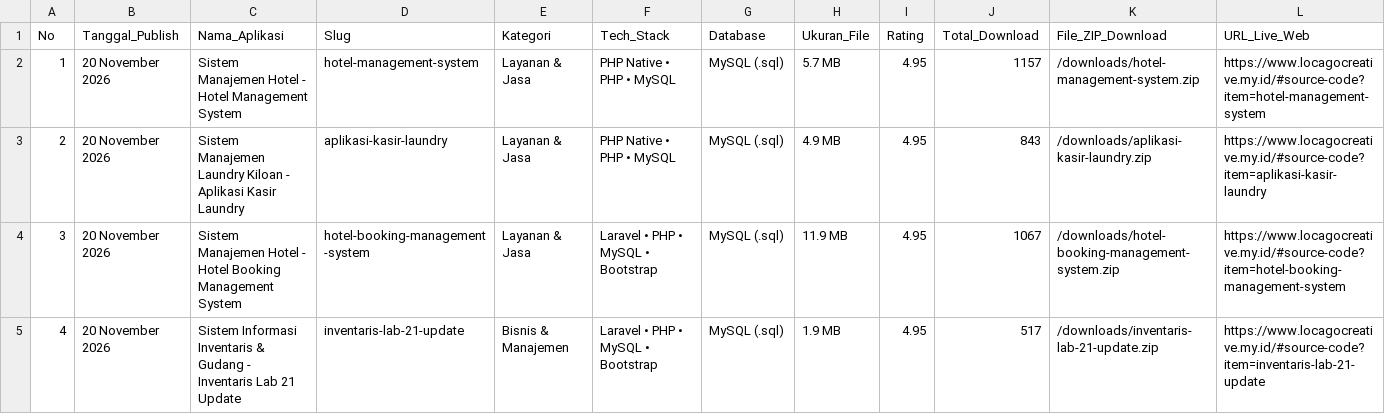
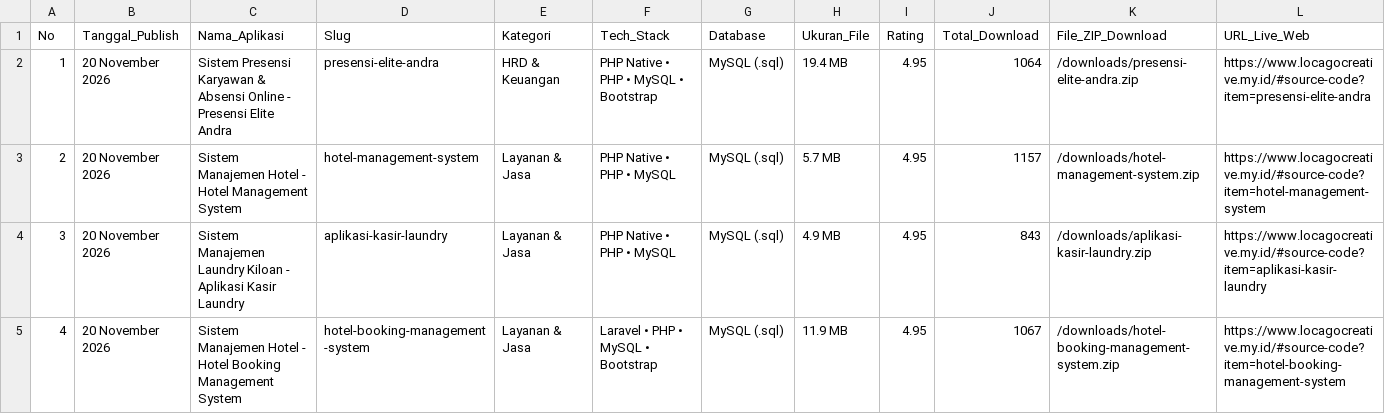
Before and after one commit to mfahmiq/LocaGo-Creative, a CSV file: public/downloads/hunted_open_source_repos.csv, drawn as a sheet; only a part is shown; the shorter side is filled out with more unchanged rows; addresses are those after the commit; rows hold the shown columns only; the diff names each change by its address in the sheet, - before the commit and + after, or states it on an @@ line.

Commit message:
chore(source-code): regenerate hunted repos CSV (15 items)

```diff
--- a/public/downloads/hunted_open_source_repos.csv
+++ b/public/downloads/hunted_open_source_repos.csv
+row 2: 1 | 20 November 2026 | Sistem Presensi Karyawan & Absensi Online - Presensi Elite Andra | presensi-elite-andra | HRD & Keuangan | PHP Native • PHP • MySQL • Bootstrap | MySQL (.sql) | 19.4 MB | 4.95 | 1064 | /downloads/presensi-elite-andra.zip | https://www.locagocreative.my.id/#source-code?item=presensi-elite-andra
@@ column A (No) renumbered from row 3 down @@
```
